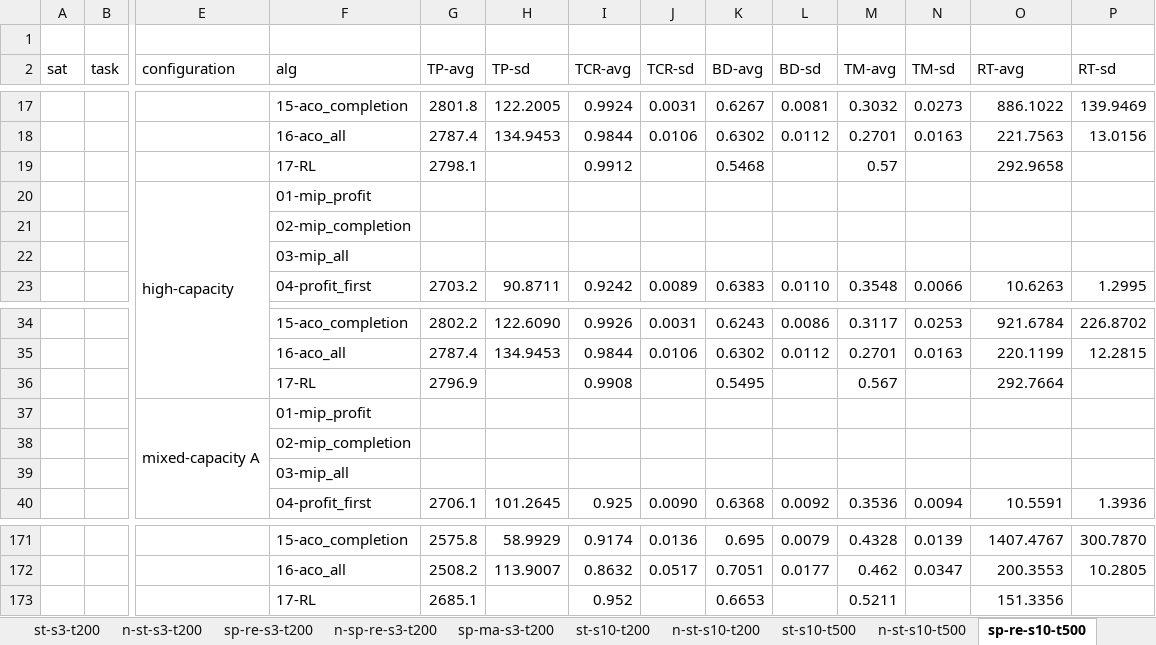
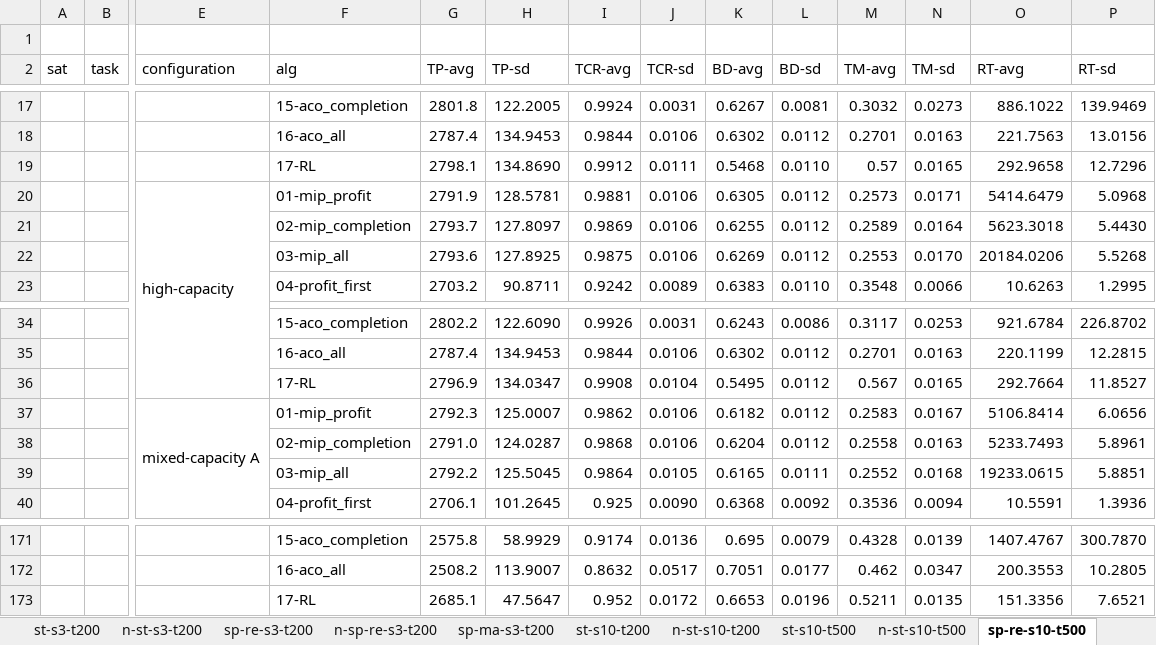
Before and after one commit to Ethan19YQ/EOS-Bench, an Excel workbook: Scenario_Level_Results.xlsx, sheet sp-re-s10-t500, drawn as a sheet; only a part is shown, gaps mark what is left out; values as stored, in another font and other column widths than the file's, no cell formats; removed rows and columns are numbered as before the commit, all else as after; rows hold the shown columns only; the diff covers the shown part only; the diff names each change by its address in the sheet, - before the commit and + after, or states it on an @@ line.

```diff
--- a/Scenario_Level_Results.xlsx (sheet sp-re-s10-t500)
+++ b/Scenario_Level_Results.xlsx (sheet sp-re-s10-t500)
-H19 (TP-sd): (empty)
+H19 (TP-sd): 134.8690
-J19 (TCR-sd): (empty)
+J19 (TCR-sd): 0.0111
-L19 (BD-sd): (empty)
+L19 (BD-sd): 0.0110
-N19 (TM-sd): (empty)
+N19 (TM-sd): 0.0165
-P19 (RT-sd): (empty)
+P19 (RT-sd): 12.7296
-row 20:  |  | high-capacity | 01-mip_profit
-row 21:  |  |  | 02-mip_completion
-row 22:  |  |  | 03-mip_all
+row 20:  |  | high-capacity | 01-mip_profit | 2791.9 | 128.5781 | 0.9881 | 0.0106 | 0.6305 | 0.0112 | 0.2573 | 0.0171 | 5414.6479 | 5.0968
+row 21:  |  |  | 02-mip_completion | 2793.7 | 127.8097 | 0.9869 | 0.0106 | 0.6255 | 0.0112 | 0.2589 | 0.0164 | 5623.3018 | 5.4430
+row 22:  |  |  | 03-mip_all | 2793.6 | 127.8925 | 0.9875 | 0.0106 | 0.6269 | 0.0112 | 0.2553 | 0.0170 | 20184.0206 | 5.5268
-H36 (TP-sd): (empty)
+H36 (TP-sd): 134.0347
-J36 (TCR-sd): (empty)
+J36 (TCR-sd): 0.0104
-L36 (BD-sd): (empty)
+L36 (BD-sd): 0.0112
-N36 (TM-sd): (empty)
+N36 (TM-sd): 0.0165
-P36 (RT-sd): (empty)
+P36 (RT-sd): 11.8527
-row 37:  |  | mixed-capacity A | 01-mip_profit
-row 38:  |  |  | 02-mip_completion
-row 39:  |  |  | 03-mip_all
+row 37:  |  | mixed-capacity A | 01-mip_profit | 2792.3 | 125.0007 | 0.9862 | 0.0106 | 0.6182 | 0.0112 | 0.2583 | 0.0167 | 5106.8414 | 6.0656
+row 38:  |  |  | 02-mip_completion | 2791.0 | 124.0287 | 0.9868 | 0.0106 | 0.6204 | 0.0112 | 0.2558 | 0.0163 | 5233.7493 | 5.8961
+row 39:  |  |  | 03-mip_all | 2792.2 | 125.5045 | 0.9864 | 0.0105 | 0.6165 | 0.0111 | 0.2552 | 0.0168 | 19233.0615 | 5.8851
-H173 (TP-sd): (empty)
+H173 (TP-sd): 47.5647
-J173 (TCR-sd): (empty)
+J173 (TCR-sd): 0.0172
-L173 (BD-sd): (empty)
+L173 (BD-sd): 0.0196
-N173 (TM-sd): (empty)
+N173 (TM-sd): 0.0135
-P173 (RT-sd): (empty)
+P173 (RT-sd): 7.6521
```
Also changed, not shown: 22 added rows, 22 removed rows and 55 edited cells elsewhere in this sheet, sheet n-sp-co-s500, sheet n-sp-re-s3-t200, sheet n-sp-re-s100-t500, sheet sp-ma-s10-t500, sheet sp-co-s500, sheet sp-co-s50, 29 more sheets, cell formats.
